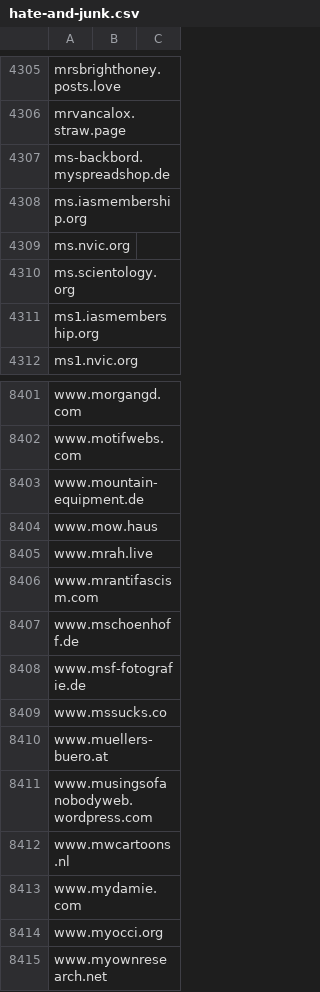
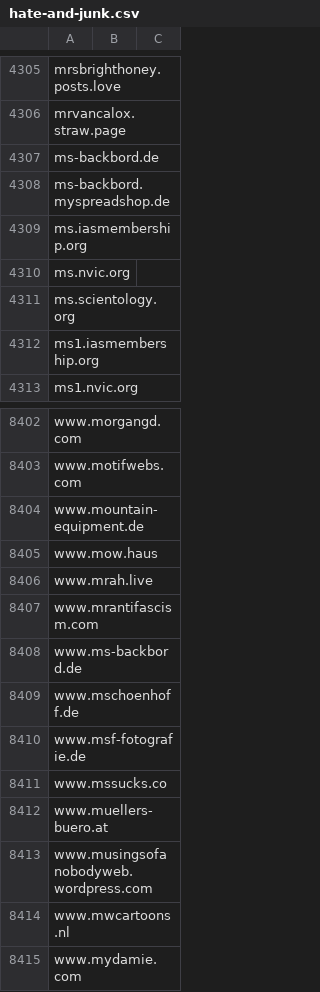
Before and after one commit to avidansternberg/project-blocklist, a CSV file: domain_lists/hate-and-junk.csv, drawn as a sheet; only a part is shown, gaps mark what is left out; the shorter side is filled out with more unchanged rows; the diff names each change by its address in the sheet, - before the commit and + after, or states it on an @@ line.

Commit message:
Add hate-and-junk

```diff
--- a/domain_lists/hate-and-junk.csv
+++ b/domain_lists/hate-and-junk.csv
+row 4307: ms-backbord.de
+row 8408: www.ms-backbord.de
```
Also changed, not shown: domain_lists/neofascism.csv, domain_lists/scam.csv.
